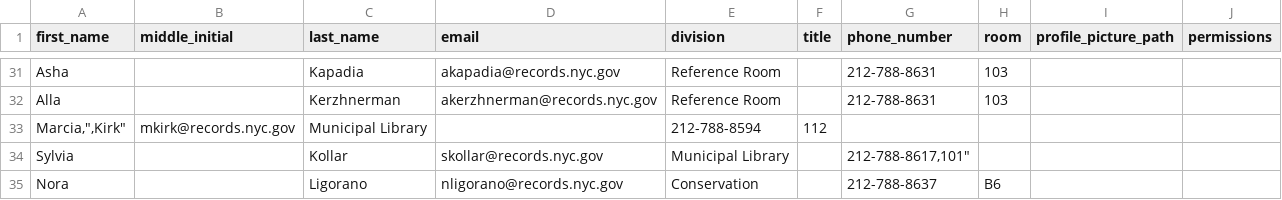
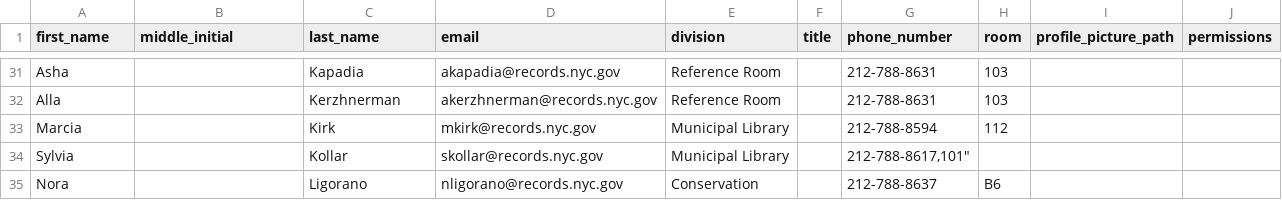
Before and after one commit to nycrecords/intranet, a CSV file: data/users.csv, drawn as a sheet; only a part is shown, gaps mark what is left out.

Commit message:
Fixed missing quote in users.csv

```diff
--- a/data/users.csv
+++ b/data/users.csv
@@ -32,3 +32,3 @@
 "Alla","","Kerzhnerman","akerzhnerman@records.nyc.gov","Reference Room","","212-788-8631","103",""
-"Marcia,"","Kirk","mkirk@records.nyc.gov","Municipal Library","","212-788-8594","112",""
+"Marcia","","Kirk","mkirk@records.nyc.gov","Municipal Library","","212-788-8594","112",""
 "Sylvia","","Kollar","skollar@records.nyc.gov","Municipal Library","","212-788-8617,"101",""
```
